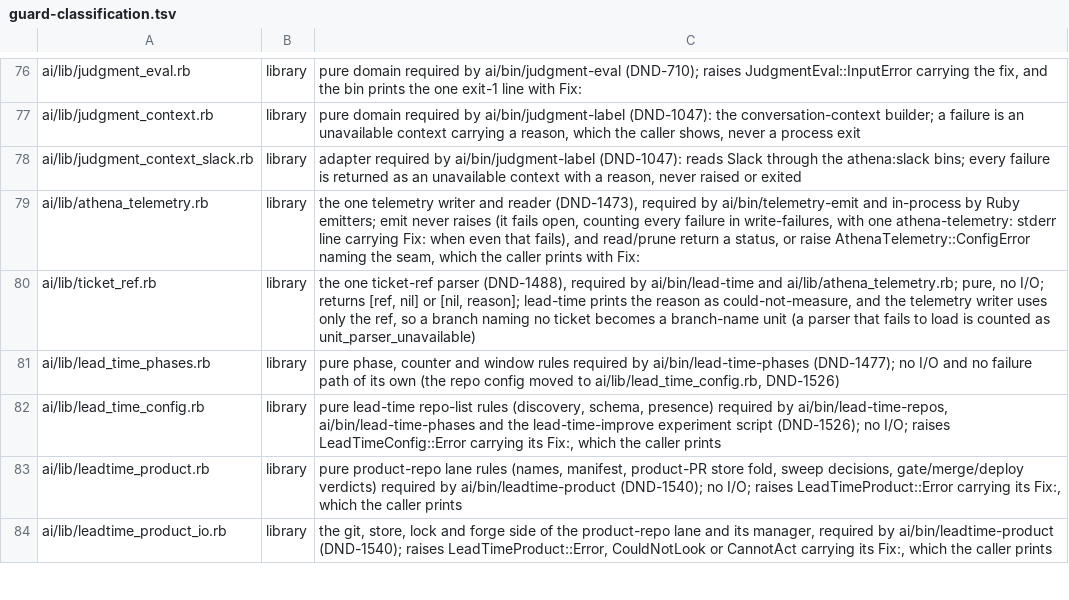
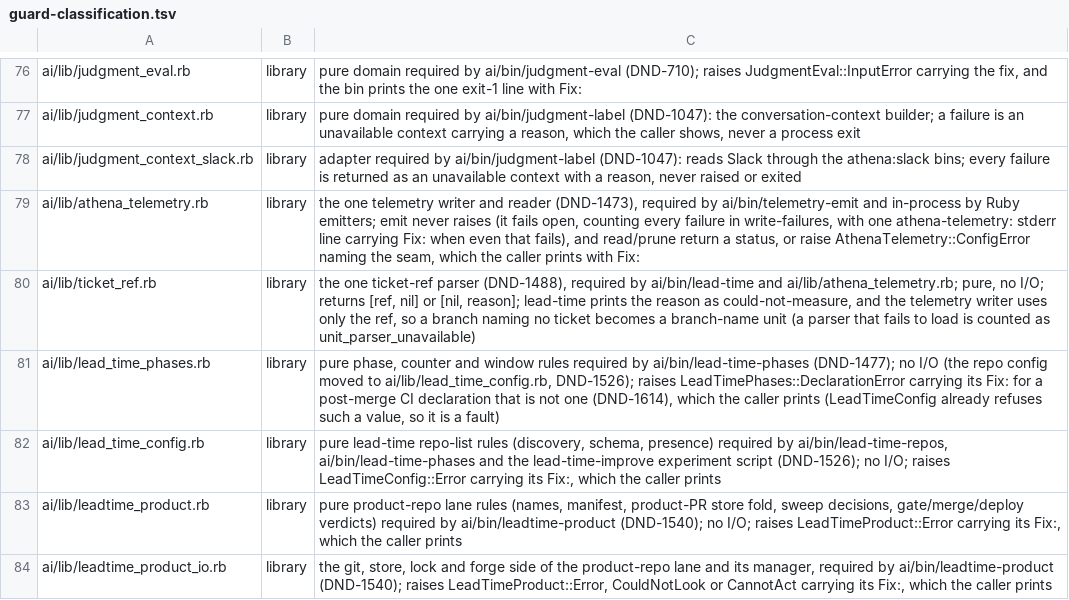
Before and after one commit to CJPoll/custom, a TSV file: ai/guard-classification.tsv, drawn as a sheet; only a part is shown, gaps mark what is left out.

```diff
--- a/ai/guard-classification.tsv
+++ b/ai/guard-classification.tsv
@@ -80,3 +80,3 @@ ai/lib/athena_telemetry.rb	library	the one telemetry writer and reader (DND-1473
 ai/lib/ticket_ref.rb	library	the one ticket-ref parser (DND-1488), required by ai/bin/lead-time and ai/lib/athena_telemetry.rb; pure, no I/O; returns [ref, nil] or [nil, reason]; lead-time prints the reason as could-not-measure, and the telemetry writer uses only the ref, so a branch naming no ticket becomes a branch-name unit (a parser that fails to load is counted as unit_parser_unavailable)
-ai/lib/lead_time_phases.rb	library	pure phase, counter and window rules required by ai/bin/lead-time-phases (DND-1477); no I/O and no failure path of its own (the repo config moved to ai/lib/lead_time_config.rb, DND-1526)
+ai/lib/lead_time_phases.rb	library	pure phase, counter and window rules required by ai/bin/lead-time-phases (DND-1477); no I/O (the repo config moved to ai/lib/lead_time_config.rb, DND-1526); raises LeadTimePhases::DeclarationError carrying its Fix: for a post-merge CI declaration that is not one (DND-1614), which the caller prints (LeadTimeConfig already refuses such a value, so it is a fault)
 ai/lib/lead_time_config.rb	library	pure lead-time repo-list rules (discovery, schema, presence) required by ai/bin/lead-time-repos, ai/bin/lead-time-phases and the lead-time-improve experiment script (DND-1526); no I/O; raises LeadTimeConfig::Error carrying its Fix:, which the caller prints
```
Also changed, not shown: 6 other files.
